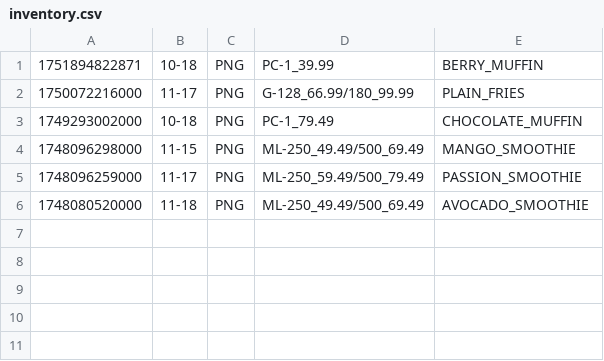
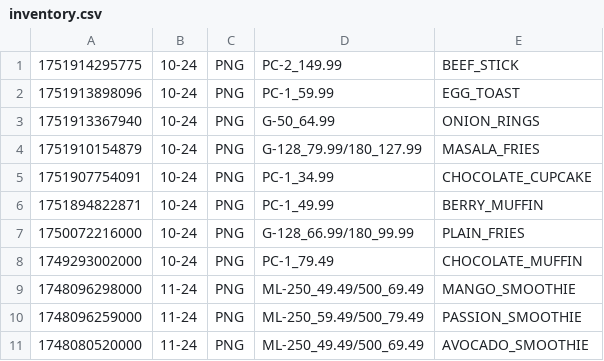
Before and after one commit to mannasugo/eatso, a CSV file: bin/csv/inventory.csv, drawn as a sheet.

```diff
--- a/bin/csv/inventory.csv
+++ b/bin/csv/inventory.csv
@@ -1,6 +1,11 @@
-1751894822871,10-18,PNG,PC-1_39.99,BERRY_MUFFIN
-1750072216000,11-17,PNG,G-128_66.99/180_99.99,PLAIN_FRIES
-1749293002000,10-18,PNG,PC-1_79.49,CHOCOLATE_MUFFIN
-1748096298000,11-15,PNG,ML-250_49.49/500_69.49,MANGO_SMOOTHIE
-1748096259000,11-17,PNG,ML-250_59.49/500_79.49,PASSION_SMOOTHIE
-1748080520000,11-18,PNG,ML-250_49.49/500_69.49,AVOCADO_SMOOTHIE
+1751914295775,10-24,PNG,PC-2_149.99,BEEF_STICK
+1751913898096,10-24,PNG,PC-1_59.99,EGG_TOAST
+1751913367940,10-24,PNG,G-50_64.99,ONION_RINGS
+1751910154879,10-24,PNG,G-128_79.99/180_127.99,MASALA_FRIES
+1751907754091,10-24,PNG,PC-1_34.99,CHOCOLATE_CUPCAKE
+1751894822871,10-24,PNG,PC-1_49.99,BERRY_MUFFIN
+1750072216000,10-24,PNG,G-128_66.99/180_99.99,PLAIN_FRIES
+1749293002000,10-24,PNG,PC-1_79.49,CHOCOLATE_MUFFIN
+1748096298000,11-24,PNG,ML-250_49.49/500_69.49,MANGO_SMOOTHIE
+1748096259000,11-24,PNG,ML-250_59.49/500_79.49,PASSION_SMOOTHIE
+1748080520000,11-24,PNG,ML-250_49.49/500_69.49,AVOCADO_SMOOTHIE
```
Also changed, not shown: 19 other files.
